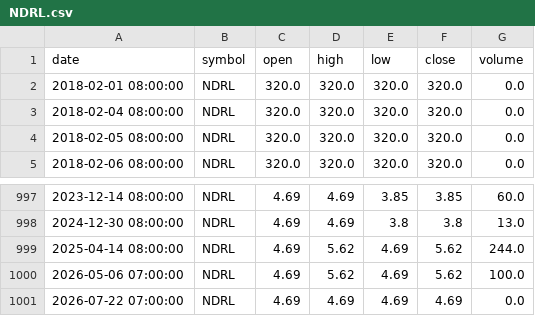
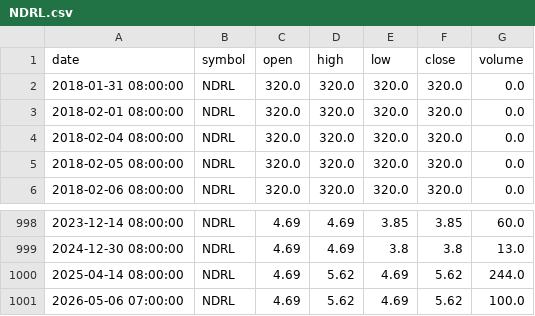
Before and after one commit to dr-bio/egx-data, a CSV file: data/ohlcv/NDRL.csv, drawn as a sheet; only a part is shown, gaps mark what is left out; removed rows and columns are numbered as before the commit, all else as after; the diff names each change by its address in the sheet, - before the commit and + after, or states it on an @@ line.

```diff
--- a/data/ohlcv/NDRL.csv
+++ b/data/ohlcv/NDRL.csv
+row 2: 2018-01-31 08:00:00 | NDRL | 320.0 | 320.0 | 320.0 | 320.0 | 0.0
-row 1001: 2026-07-22 07:00:00 | NDRL | 4.69 | 4.69 | 4.69 | 4.69 | 0.0
```
Also changed, not shown: data/ohlcv/BIDI.csv, data/ohlcv/DEIN.csv, 4 other files.
